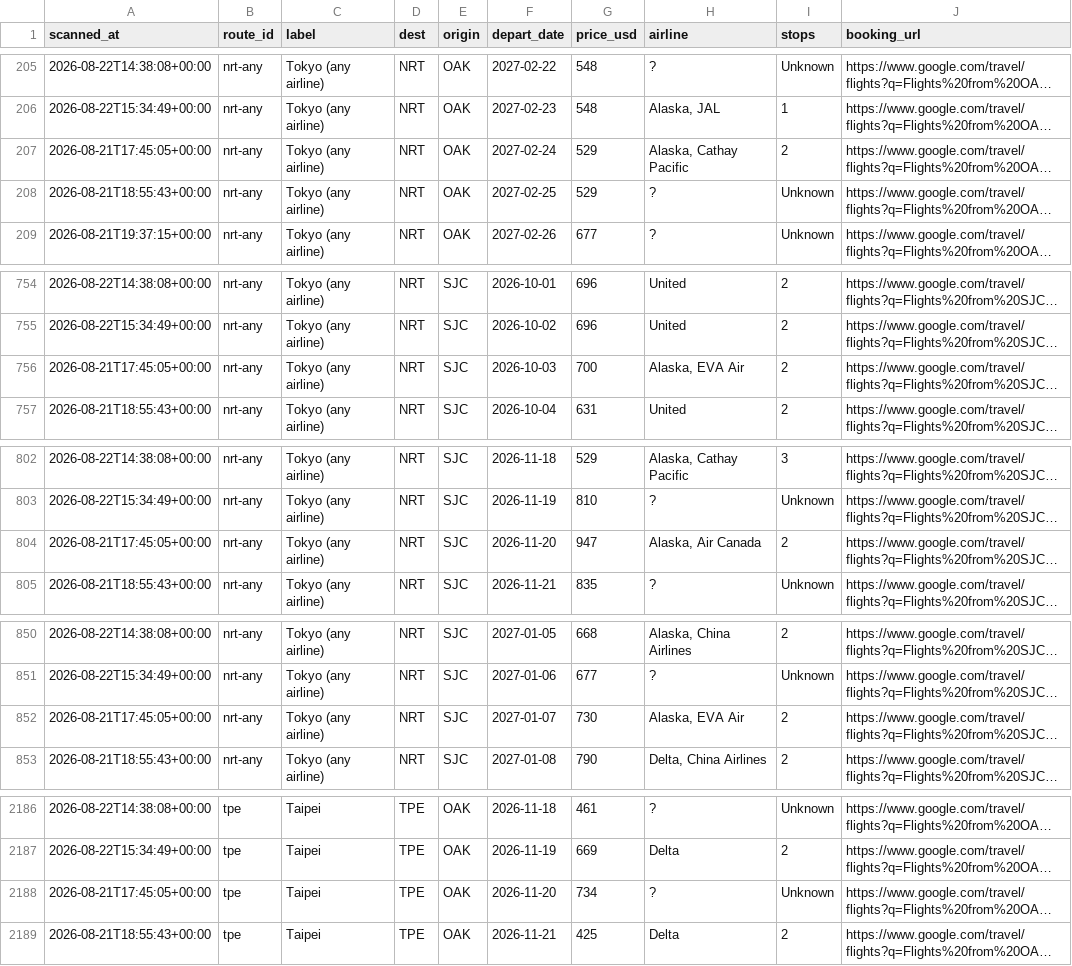
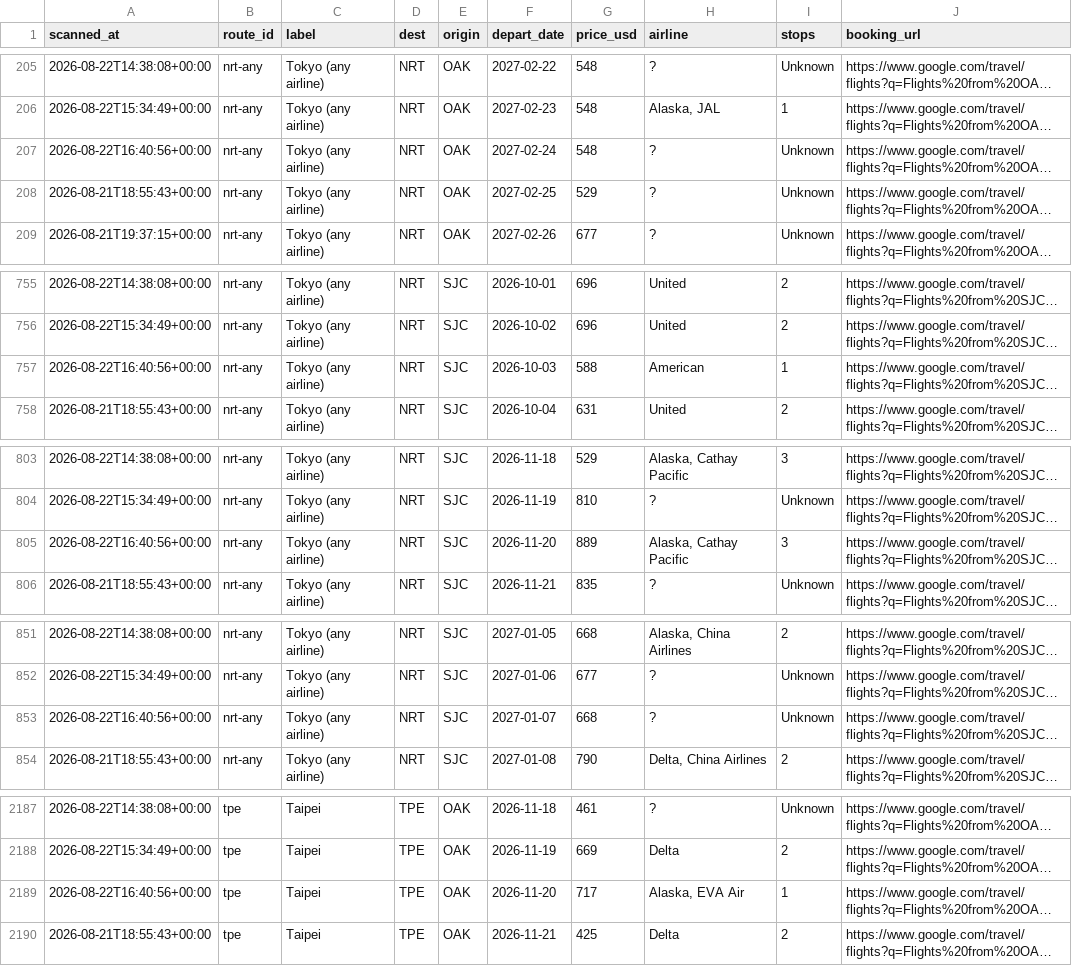
Before and after one commit to vanqd3216-dev/fare-tracker, a CSV file: calendar_latest.csv, drawn as a sheet; only a part is shown, gaps mark what is left out; long unchanged cells end in …; addresses are those after the commit; the diff covers the shown part only; the diff names each change by its address in the sheet, - before the commit and + after, or states it on an @@ line.

```diff
--- a/calendar_latest.csv
+++ b/calendar_latest.csv
-A207 (scanned_at): 2026-08-21T17:45:05+00:00
+A207 (scanned_at): 2026-08-22T16:40:56+00:00
-G207 (price_usd): 529
+G207 (price_usd): 548
-H207 (airline): Alaska, Cathay Pacific
+H207 (airline): ?
-I207 (stops): 2
+I207 (stops): Unknown
-A757 (scanned_at): 2026-08-21T17:45:05+00:00
+A757 (scanned_at): 2026-08-22T16:40:56+00:00
-G757 (price_usd): 700
+G757 (price_usd): 588
-H757 (airline): Alaska, EVA Air
+H757 (airline): American
-I757 (stops): 2
+I757 (stops): 1
-A805 (scanned_at): 2026-08-21T17:45:05+00:00
+A805 (scanned_at): 2026-08-22T16:40:56+00:00
-G805 (price_usd): 947
+G805 (price_usd): 889
-H805 (airline): Alaska, Air Canada
+H805 (airline): Alaska, Cathay Pacific
-I805 (stops): 2
+I805 (stops): 3
-A853 (scanned_at): 2026-08-21T17:45:05+00:00
+A853 (scanned_at): 2026-08-22T16:40:56+00:00
-G853 (price_usd): 730
+G853 (price_usd): 668
-H853 (airline): Alaska, EVA Air
+H853 (airline): ?
-I853 (stops): 2
+I853 (stops): Unknown
-A2189 (scanned_at): 2026-08-21T17:45:05+00:00
+A2189 (scanned_at): 2026-08-22T16:40:56+00:00
-G2189 (price_usd): 734
+G2189 (price_usd): 717
-H2189 (airline): ?
+H2189 (airline): Alaska, EVA Air
-I2189 (stops): Unknown
+I2189 (stops): 1
```
Also changed, not shown: 1 added row and 165 edited cells elsewhere in this file.
